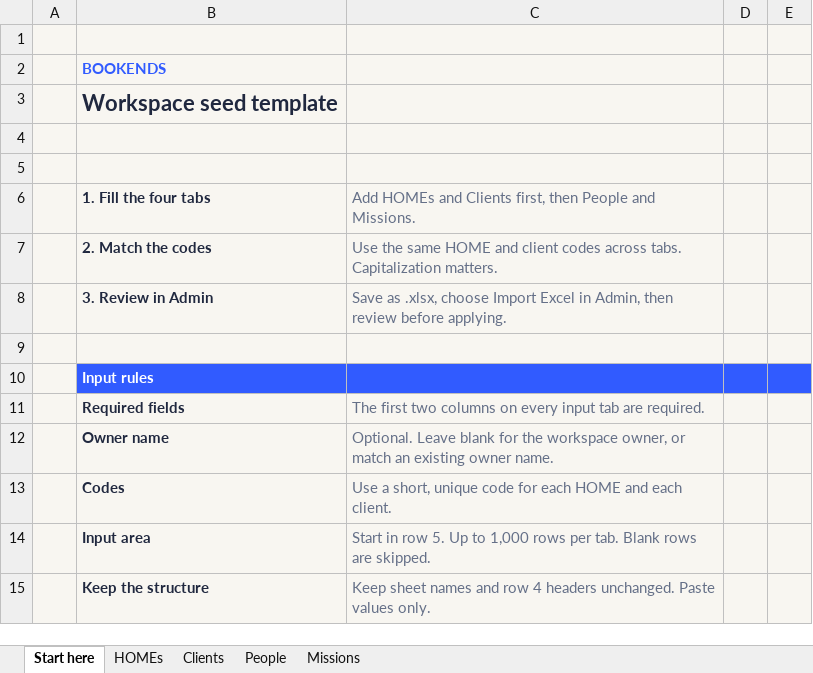
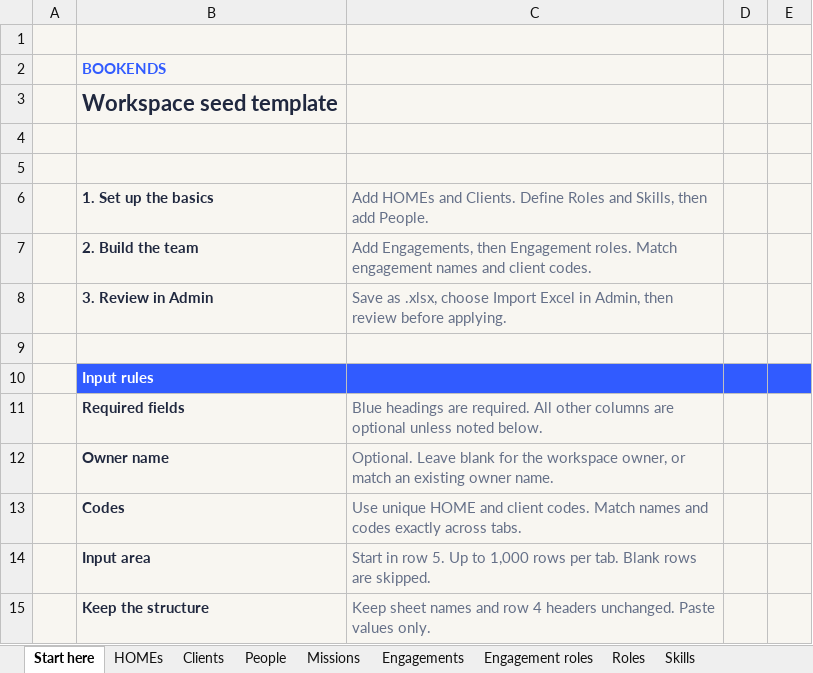
Before and after one commit to MrCoolition/Bookends, an Excel workbook: public/templates/BOOKENDS_Seed_Template.xlsx, sheet Start here, drawn as a sheet; only a part is shown; values as stored, in another font and other column widths than the file's, no borders; removed rows and columns are numbered as before the commit, all else as after; the diff covers the shown part only; the diff names each change by its address in the sheet, - before the commit and + after, or states it on an @@ line.

Commit message:
Plan SOW engagements with configurable roles and actionable staffing views

```diff
--- a/public/templates/BOOKENDS_Seed_Template.xlsx (sheet Start here)
+++ b/public/templates/BOOKENDS_Seed_Template.xlsx (sheet Start here)
+sheet tab: Engagements
+sheet tab: Engagement roles
+sheet tab: Roles
+sheet tab: Skills
-row 6:  | 1. Fill the four tabs | Add HOMEs and Clients first, then People and Missions.
-row 7:  | 2. Match the codes | Use the same HOME and client codes across tabs. Capitalization matters.
+row 6:  | 1. Set up the basics | Add HOMEs and Clients. Define Roles and Skills, then add People.
+row 7:  | 2. Build the team | Add Engagements, then Engagement roles. Match engagement names and client codes.
-C11: The first two columns on every input tab are required.
+C11: Blue headings are required. All other columns are optional unless noted below.
-C13: Use a short, unique code for each HOME and each client.
+C13: Use unique HOME and client codes. Match names and codes exactly across tabs.
```
Also changed, not shown: 21 added rows and 1 removed row elsewhere in this sheet, sheet People, 33 other files.
